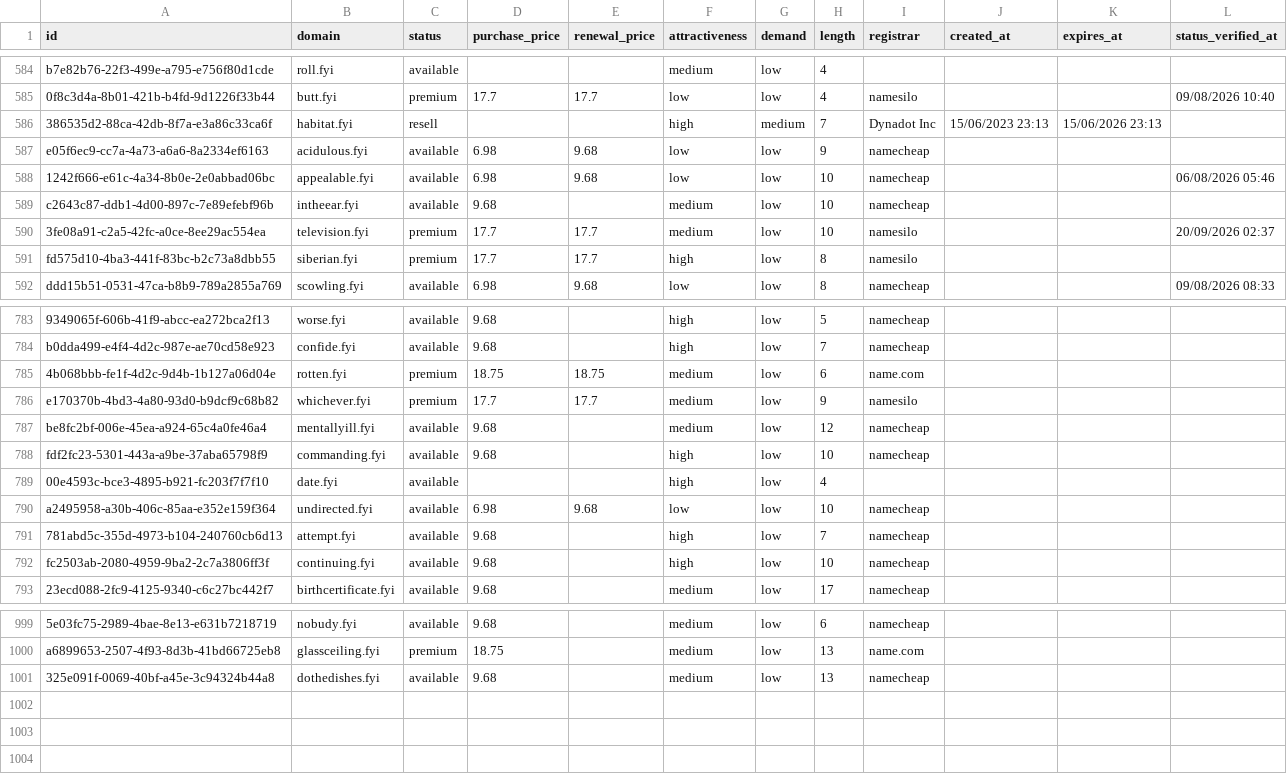
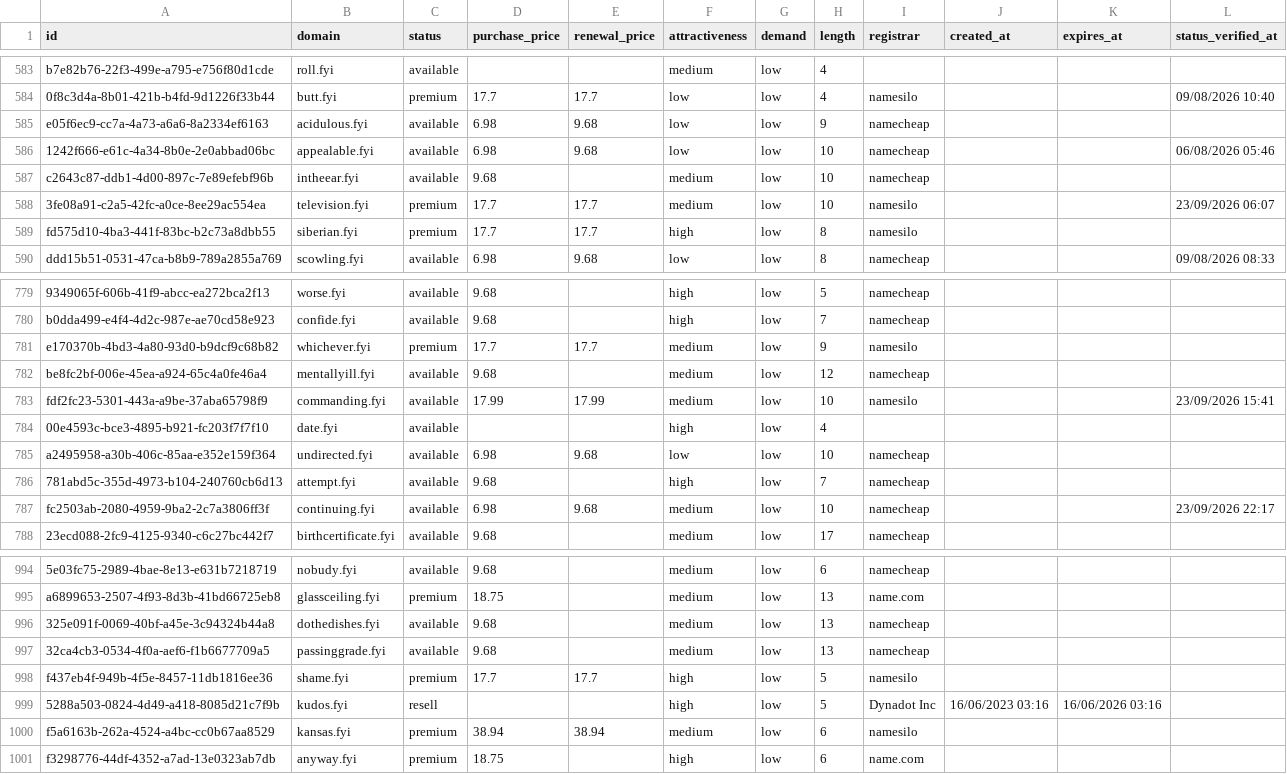
Before and after one commit to UniqueDomains/fyi-oneword-domains, a CSV file: fyi.csv, drawn as a sheet; only a part is shown, gaps mark what is left out; removed rows and columns are numbered as before the commit, all else as after; the diff covers the shown part only; the diff names each change by its address in the sheet, - before the commit and + after, or states it on an @@ line.

Commit message:
Domains update

```diff
--- a/fyi.csv
+++ b/fyi.csv
-row 586: 386535d2-88ca-42db-8f7a-e3a86c33ca6f | habitat.fyi | resell |  |  | high | medium | 7 | Dynadot Inc | 15/06/2023 23:13 | 15/06/2026 23:13
-L588 (status_verified_at): 20/09/2026 02:37
+L588 (status_verified_at): 23/09/2026 06:07
-row 785: 4b068bbb-fe1f-4d2c-9d4b-1b127a06d04e | rotten.fyi | premium | 18.75 | 18.75 | medium | low | 6 | name.com
-D783 (purchase_price): 9.68
+D783 (purchase_price): 17.99
-E783 (renewal_price): (empty)
+E783 (renewal_price): 17.99
-F783 (attractiveness): high
+F783 (attractiveness): medium
-I783 (registrar): namecheap
+I783 (registrar): namesilo
-L783 (status_verified_at): (empty)
+L783 (status_verified_at): 23/09/2026 15:41
-D787 (purchase_price): 9.68
+D787 (purchase_price): 6.98
-E787 (renewal_price): (empty)
+E787 (renewal_price): 9.68
-F787 (attractiveness): high
+F787 (attractiveness): medium
-L787 (status_verified_at): (empty)
+L787 (status_verified_at): 23/09/2026 22:17
+row 997: 32ca4cb3-0534-4f0a-aef6-f1b6677709a5 | passinggrade.fyi | available | 9.68 |  | medium | low | 13 | namecheap
+row 998: f437eb4f-949b-4f5e-8457-11db1816ee36 | shame.fyi | premium | 17.7 | 17.7 | high | low | 5 | namesilo
+row 999: 5288a503-0824-4d49-a418-8085d21c7f9b | kudos.fyi | resell |  |  | high | low | 5 | Dynadot Inc | 16/06/2023 03:16 | 16/06/2026 03:16
+row 1000: f5a6163b-262a-4524-a4bc-cc0b67aa8529 | kansas.fyi | premium | 38.94 | 38.94 | medium | low | 6 | namesilo
+row 1001: f3298776-44df-4352-a7ad-13e0323ab7db | anyway.fyi | premium | 18.75 |  | high | low | 6 | name.com
```
Also changed, not shown: 3 removed rows and 86 edited cells elsewhere in this file, 4 other files.
